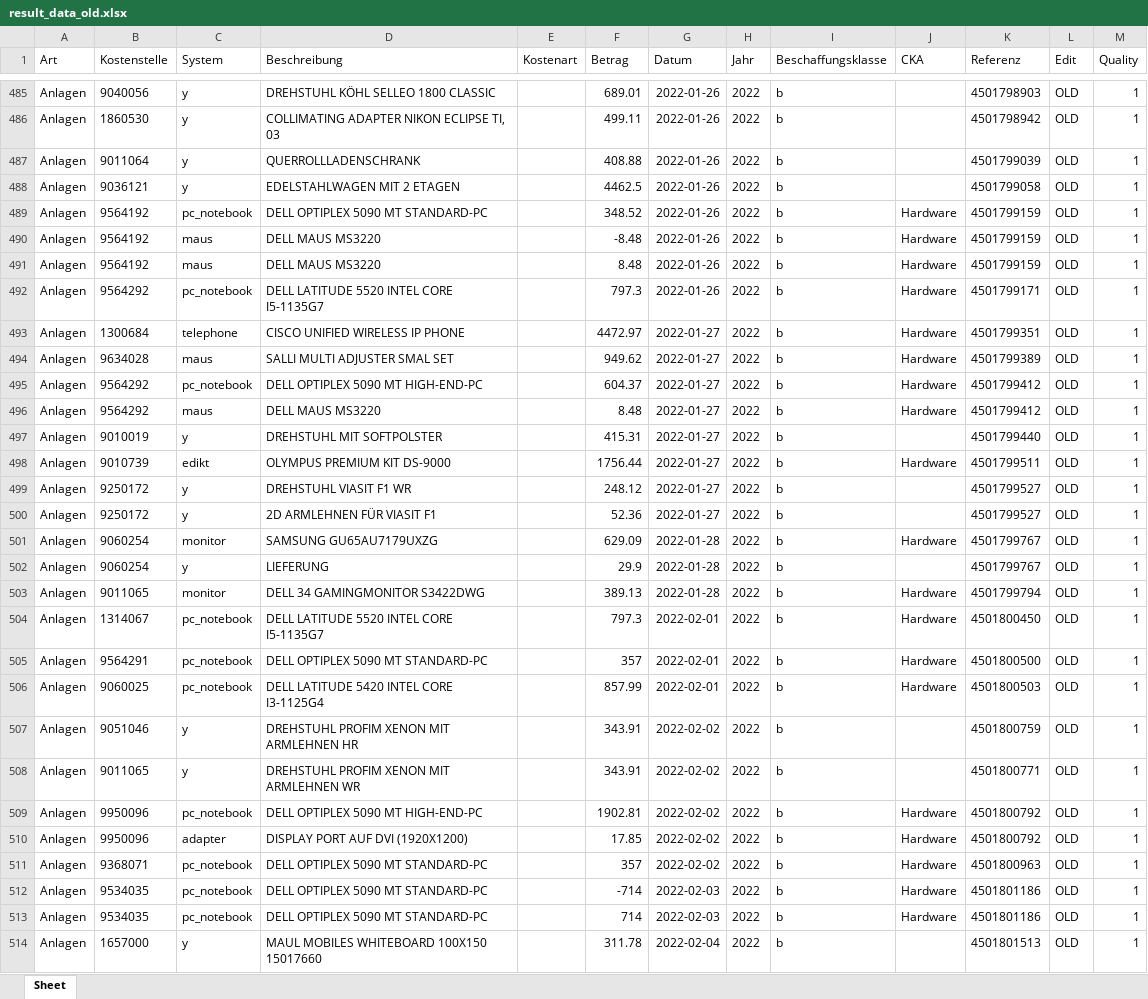
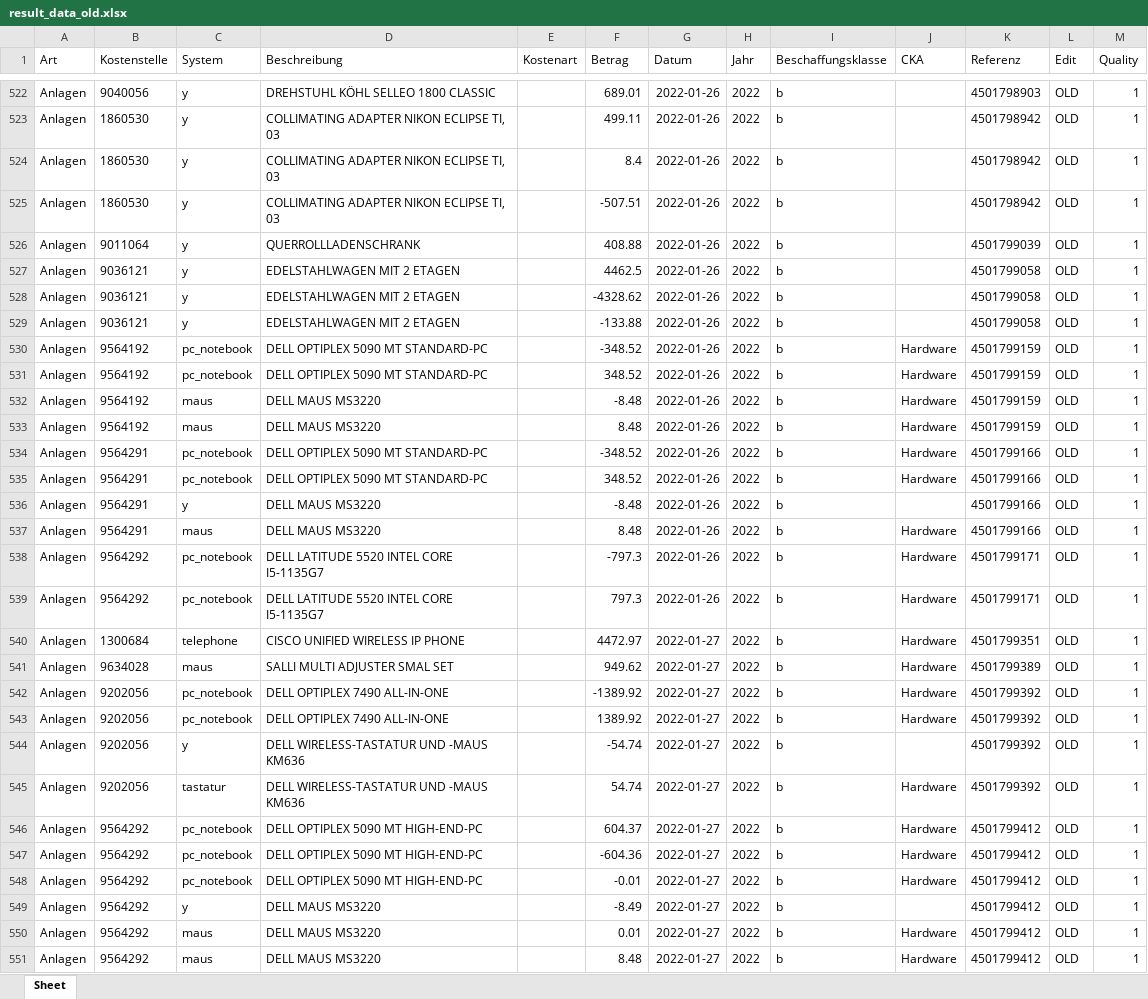
Before and after one commit to fdickma/TagBotFT, an Excel workbook: result_data_old.xlsx, sheet Sheet, drawn as a sheet; only a part is shown, gaps mark what is left out; the shorter side is filled out with more unchanged rows; values as stored, in another font and other column widths than the file's, no borders; the diff covers the shown part only; the diff names each change by its address in the sheet, - before the commit and + after, or states it on an @@ line.

```diff
--- a/result_data_old.xlsx (sheet Sheet)
+++ b/result_data_old.xlsx (sheet Sheet)
+row 524: Anlagen | 1860530 | y | COLLIMATING ADAPTER NIKON ECLIPSE TI, 03 |  | 8.4 | 2022-01-26 | 2022 | b |  | 4501798942 | OLD | 1
+row 525: Anlagen | 1860530 | y | COLLIMATING ADAPTER NIKON ECLIPSE TI, 03 |  | -507.51 | 2022-01-26 | 2022 | b |  | 4501798942 | OLD | 1
+row 528: Anlagen | 9036121 | y | EDELSTAHLWAGEN MIT 2 ETAGEN |  | -4328.62 | 2022-01-26 | 2022 | b |  | 4501799058 | OLD | 1
+row 529: Anlagen | 9036121 | y | EDELSTAHLWAGEN MIT 2 ETAGEN |  | -133.88 | 2022-01-26 | 2022 | b |  | 4501799058 | OLD | 1
+row 530: Anlagen | 9564192 | pc_notebook | DELL OPTIPLEX 5090 MT STANDARD-PC |  | -348.52 | 2022-01-26 | 2022 | b | Hardware | 4501799159 | OLD | 1
+row 534: Anlagen | 9564291 | pc_notebook | DELL OPTIPLEX 5090 MT STANDARD-PC |  | -348.52 | 2022-01-26 | 2022 | b | Hardware | 4501799166 | OLD | 1
+row 535: Anlagen | 9564291 | pc_notebook | DELL OPTIPLEX 5090 MT STANDARD-PC |  | 348.52 | 2022-01-26 | 2022 | b | Hardware | 4501799166 | OLD | 1
+row 536: Anlagen | 9564291 | y | DELL MAUS MS3220 |  | -8.48 | 2022-01-26 | 2022 | b |  | 4501799166 | OLD | 1
+row 537: Anlagen | 9564291 | maus | DELL MAUS MS3220 |  | 8.48 | 2022-01-26 | 2022 | b | Hardware | 4501799166 | OLD | 1
+row 538: Anlagen | 9564292 | pc_notebook | DELL LATITUDE 5520 INTEL CORE I5-1135G7 |  | -797.3 | 2022-01-26 | 2022 | b | Hardware | 4501799171 | OLD | 1
+row 542: Anlagen | 9202056 | pc_notebook | DELL OPTIPLEX 7490 ALL-IN-ONE |  | -1389.92 | 2022-01-27 | 2022 | b | Hardware | 4501799392 | OLD | 1
+row 543: Anlagen | 9202056 | pc_notebook | DELL OPTIPLEX 7490 ALL-IN-ONE |  | 1389.92 | 2022-01-27 | 2022 | b | Hardware | 4501799392 | OLD | 1
+row 544: Anlagen | 9202056 | y | DELL WIRELESS-TASTATUR UND -MAUS KM636 |  | -54.74 | 2022-01-27 | 2022 | b |  | 4501799392 | OLD | 1
+row 545: Anlagen | 9202056 | tastatur | DELL WIRELESS-TASTATUR UND -MAUS KM636 |  | 54.74 | 2022-01-27 | 2022 | b | Hardware | 4501799392 | OLD | 1
+row 547: Anlagen | 9564292 | pc_notebook | DELL OPTIPLEX 5090 MT HIGH-END-PC |  | -604.36 | 2022-01-27 | 2022 | b | Hardware | 4501799412 | OLD | 1
+row 548: Anlagen | 9564292 | pc_notebook | DELL OPTIPLEX 5090 MT HIGH-END-PC |  | -0.01 | 2022-01-27 | 2022 | b | Hardware | 4501799412 | OLD | 1
+row 549: Anlagen | 9564292 | y | DELL MAUS MS3220 |  | -8.49 | 2022-01-27 | 2022 | b |  | 4501799412 | OLD | 1
+row 550: Anlagen | 9564292 | maus | DELL MAUS MS3220 |  | 0.01 | 2022-01-27 | 2022 | b | Hardware | 4501799412 | OLD | 1
```
Also changed, not shown: 87 added rows elsewhere in this sheet, learn_data_2022.xlsx, result_data.xlsx, 4 other files.
